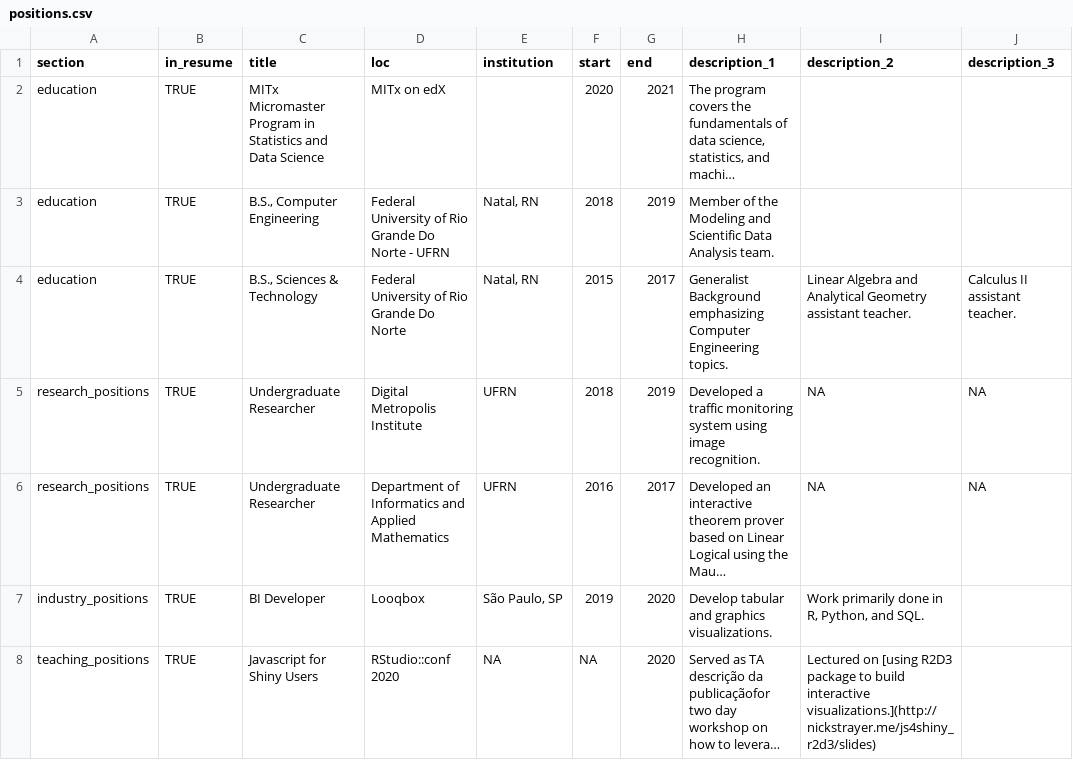
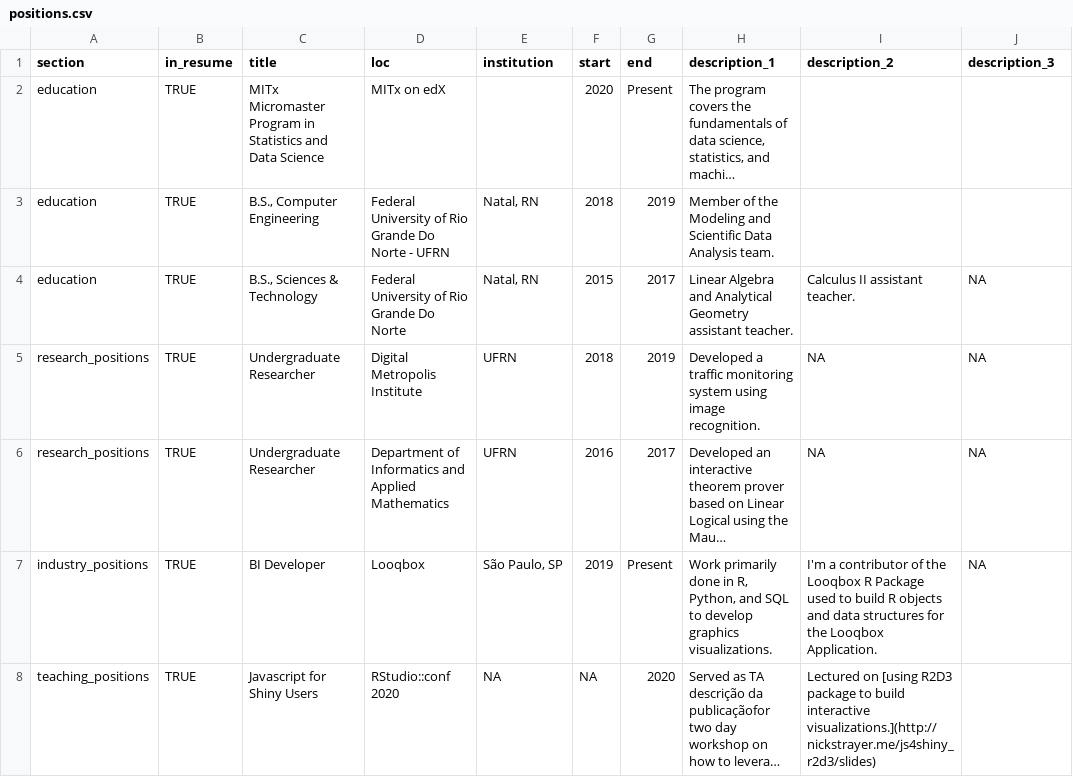
Before and after one commit to alexandrehsd/cv, a CSV file: csvs/positions.csv, drawn as a sheet; only a part is shown; long unchanged cells end in …; the diff covers the shown part only; the diff names each change by its address in the sheet, - before the commit and + after, or states it on an @@ line.

Commit message:
Improve text descriptions and add months in date

```diff
--- a/csvs/positions.csv
+++ b/csvs/positions.csv
-G2 (end): 2021
+G2 (end): Present
-H4 (description_1): Generalist Background emphasizing Computer Engineering topics.
+H4 (description_1): Linear Algebra and Analytical Geometry assistant teacher.
-I4 (description_2): Linear Algebra and Analytical Geometry assistant teacher.
+I4 (description_2): Calculus II assistant teacher.
-J4 (description_3): Calculus II assistant teacher.
+J4 (description_3): NA
-G7 (end): 2020
+G7 (end): Present
-H7 (description_1): Develop tabular and graphics visualizations.
+H7 (description_1): Work primarily done in R, Python, and SQL to develop graphics visualizations.
-I7 (description_2): Work primarily done in R, Python, and SQL.
+I7 (description_2): I'm a contributor of the Looqbox R Package used to build R objects and data structures for the Looqbox Application.
-J7 (description_3): (empty)
+J7 (description_3): NA
```
Also changed, not shown: 6 edited cells elsewhere in this file.
